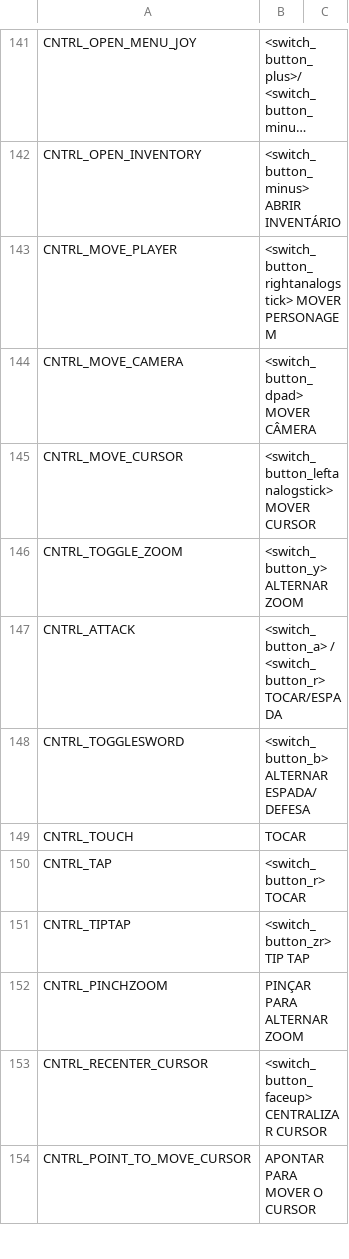
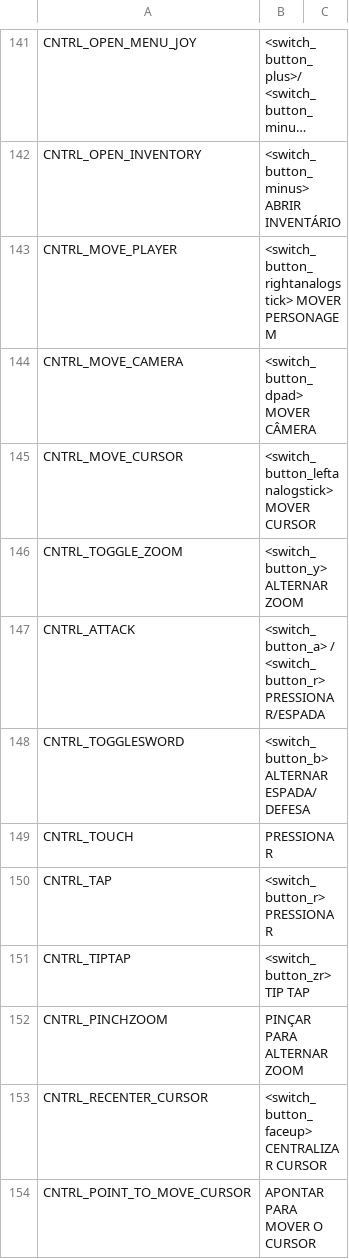
Before and after one commit to cesardeg/swordable, a TSV file: data/locales/portuguese/strings.tsv, drawn as a sheet; only a part is shown, gaps mark what is left out; long unchanged cells end in …; the diff covers the shown part only.

Commit message:
<thought i18n: update Spanish and Portuguese localization strings and dialogs

```diff
--- a/data/locales/portuguese/strings.tsv
+++ b/data/locales/portuguese/strings.tsv
@@ -146,6 +146,6 @@ CNTRL_MOVE_CURSOR	<switch_button_leftanalogstick> MOVER CURSOR
 CNTRL_TOGGLE_ZOOM	<switch_button_y> ALTERNAR ZOOM	
-CNTRL_ATTACK	<switch_button_a> / <switch_button_r> TOCAR/ESPADA	
+CNTRL_ATTACK	<switch_button_a> / <switch_button_r> PRESSIONAR/ESPADA	
 CNTRL_TOGGLESWORD	<switch_button_b> ALTERNAR ESPADA/DEFESA	
-CNTRL_TOUCH	TOCAR	
-CNTRL_TAP	<switch_button_r> TOCAR	
+CNTRL_TOUCH	PRESSIONAR	
+CNTRL_TAP	<switch_button_r> PRESSIONAR	
 CNTRL_TIPTAP	<switch_button_zr> TIP TAP	
```
Also changed, not shown: 10 edited cells elsewhere in this file, data/locales/portuguese/dialog.tsv, data/locales/spanish/dialog.tsv, 1 other file.
